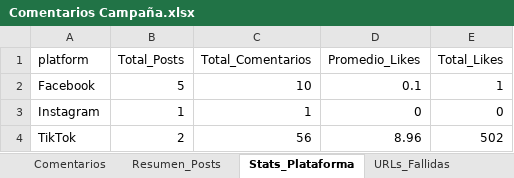
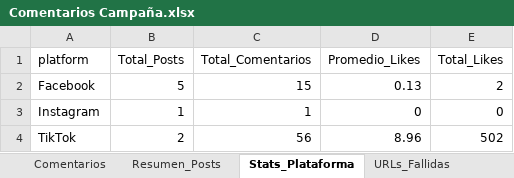
Before and after one commit to sociallisteningalpina-lang/Superioridad-2026, an Excel workbook: Comentarios Campaña.xlsx, sheet Stats_Plataforma, drawn as a sheet; values as stored, in another font and other column widths than the file's, no borders; the diff names each change by its address in the sheet, - before the commit and + after, or states it on an @@ line.

```diff
--- a/Comentarios Campaña.xlsx (sheet Stats_Plataforma)
+++ b/Comentarios Campaña.xlsx (sheet Stats_Plataforma)
-C2 (Total_Comentarios): 10
+C2 (Total_Comentarios): 15
-D2 (Promedio_Likes): 0.1
+D2 (Promedio_Likes): 0.13
-E2 (Total_Likes): 1
+E2 (Total_Likes): 2
```
Also changed, not shown: sheet Comentarios, sheet Resumen_Posts, 1 other file.
